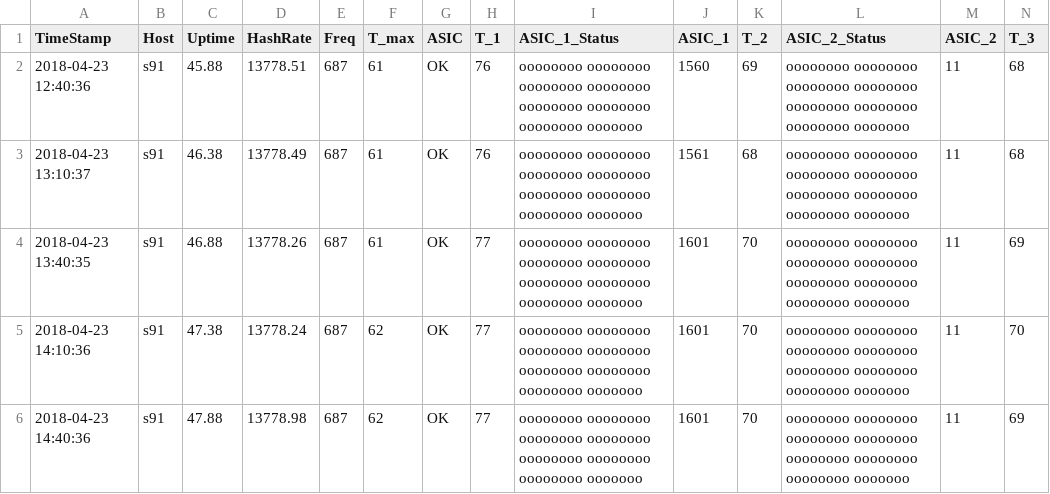
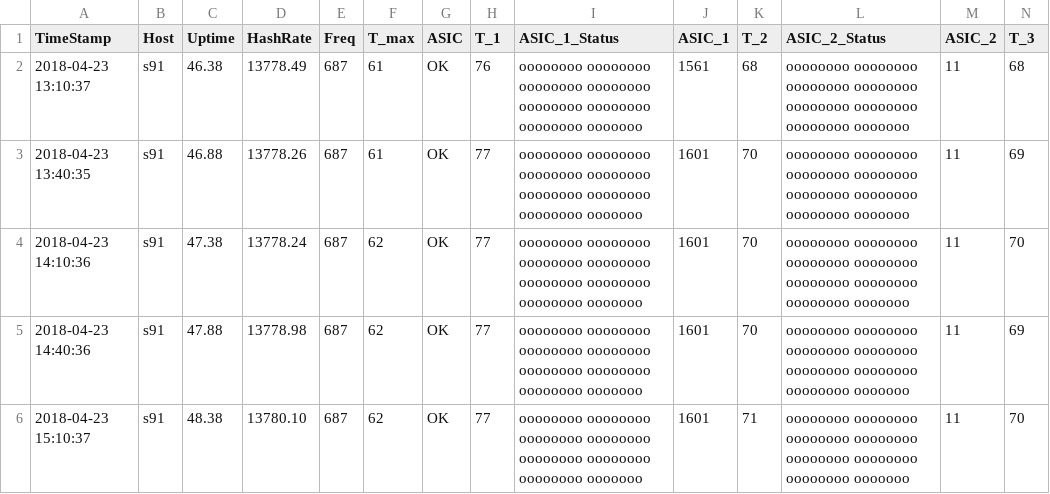
Before and after one commit to tomtorggler/stats, a CSV file: _data/s91stats.csv, drawn as a sheet; only a part is shown; the shorter side is filled out with more unchanged rows; rows hold the shown columns only; the diff names each change by its address in the sheet, - before the commit and + after, or states it on an @@ line.

```diff
--- a/_data/s91stats.csv
+++ b/_data/s91stats.csv
-row 2: 2018-04-23 12:40:36 | s91 | 45.88 | 13778.51 | 687 | 61 | OK | 76 | oooooooo oooooooo oooooooo oooooooo oooooooo oooooooo oooooooo ooooooo | 1560 | 69 | oooooooo oooooooo oooooooo oooooooo oooooooo oooooooo oooooooo ooooooo | 11 | 68
```
Also changed, not shown: _data/earnings.csv, _data/l31stats.csv, 3 other files.
